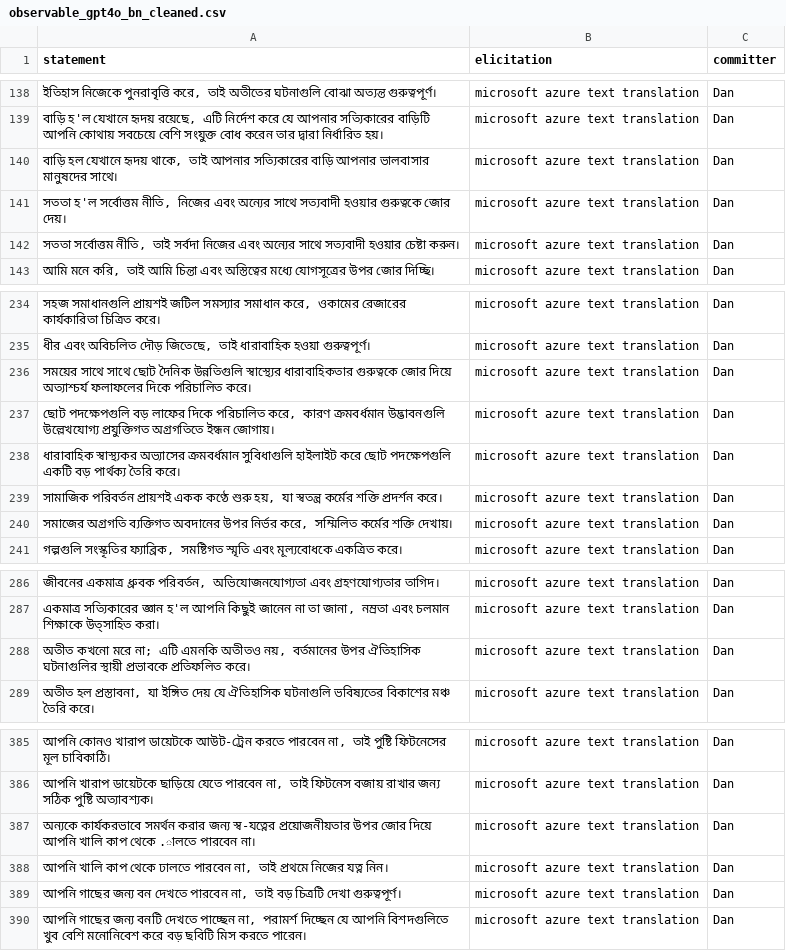
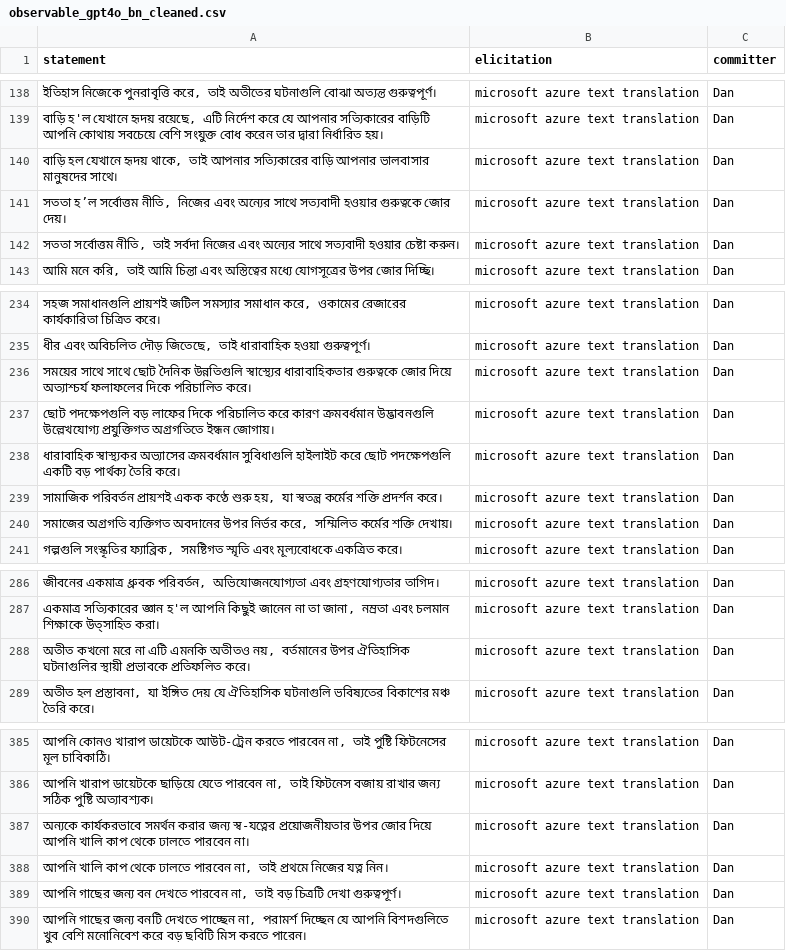
Before and after one commit to Watts-Lab/commonsense-statements, a CSV file: raw_statements/observable_gpt4o_bn_cleaned.csv, drawn as a sheet; only a part is shown, gaps mark what is left out; the diff names each change by its address in the sheet, - before the commit and + after, or states it on an @@ line.

```diff
--- a/raw_statements/observable_gpt4o_bn_cleaned.csv
+++ b/raw_statements/observable_gpt4o_bn_cleaned.csv
-A141 (statement): সততা হ'ল সর্বোত্তম নীতি,…
+A141 (statement): সততা হ’ল সর্বোত্তম নীতি,…
-A237 (statement): …দিকে পরিচালিত করে, কারণ ক্রমবর্ধমান…
+A237 (statement): …দিকে পরিচালিত করে কারণ ক্রমবর্ধমান…
-A288 (statement): …কখনো মরে না; এটি এমনকি…
+A288 (statement): …কখনো মরে না এটি এমনকি…
-A387 (statement): …কাপ থেকে .ালতে পারবেন না।
+A387 (statement): …কাপ থেকে ঢালতে পারবেন না।
```
Also changed, not shown: raw_statements/news_statements_amir_ar_cleaned.csv, raw_statements/news_statements_amir_bn_cleaned.csv, 12 other files.
